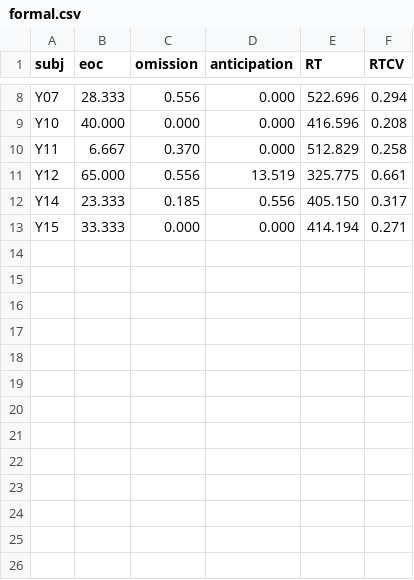
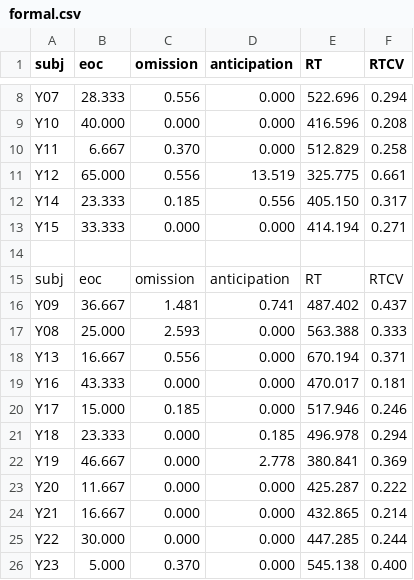
Before and after one commit to w4a2y4/robohon-data, a CSV file: result/formal.csv, drawn as a sheet; only a part is shown, gaps mark what is left out.

Commit message:
Add data

```diff
--- a/result/formal.csv
+++ b/result/formal.csv
@@ -13 +13,14 @@ Y14,23.333,0.185,0.556,405.150,0.317
 Y15,33.333,0.000,0.000,414.194,0.271
+
+subj,eoc,omission,anticipation,RT,RTCV
+Y09,36.667,1.481,0.741,487.402,0.437
+Y08,25.000,2.593,0.000,563.388,0.333
+Y13,16.667,0.556,0.000,670.194,0.371
+Y16,43.333,0.000,0.000,470.017,0.181
+Y17,15.000,0.185,0.000,517.946,0.246
+Y18,23.333,0.000,0.185,496.978,0.294
+Y19,46.667,0.000,2.778,380.841,0.369
+Y20,11.667,0.000,0.000,425.287,0.222
+Y21,16.667,0.000,0.000,432.865,0.214
+Y22,30.000,0.000,0.000,447.285,0.244
+Y23,5.000,0.370,0.000,545.138,0.400
```
Also changed, not shown: 40 other files.
